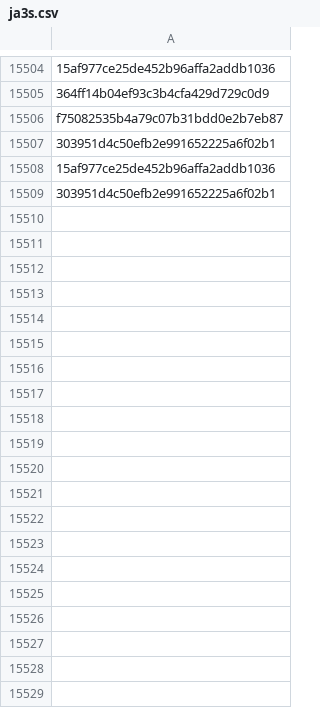
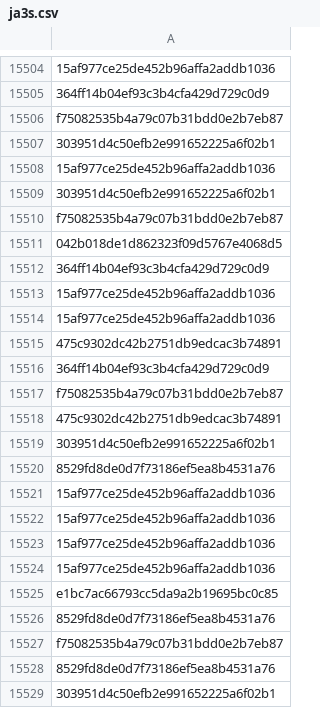
Before and after one commit to brunomarx/cs-hunter, a CSV file: data/ja3s.csv, drawn as a sheet; only a part is shown, gaps mark what is left out; the diff covers the shown part only.

```diff
--- a/data/ja3s.csv
+++ b/data/ja3s.csv
@@ -15509 +15509,21 @@ f75082535b4a79c07b31bdd0e2b7eb87
 303951d4c50efb2e991652225a6f02b1
+f75082535b4a79c07b31bdd0e2b7eb87
+042b018de1d862323f09d5767e4068d5
+364ff14b04ef93c3b4cfa429d729c0d9
+15af977ce25de452b96affa2addb1036
+15af977ce25de452b96affa2addb1036
+475c9302dc42b2751db9edcac3b74891
+364ff14b04ef93c3b4cfa429d729c0d9
+f75082535b4a79c07b31bdd0e2b7eb87
+475c9302dc42b2751db9edcac3b74891
+303951d4c50efb2e991652225a6f02b1
+8529fd8de0d7f73186ef5ea8b4531a76
+15af977ce25de452b96affa2addb1036
+15af977ce25de452b96affa2addb1036
+15af977ce25de452b96affa2addb1036
+15af977ce25de452b96affa2addb1036
+e1bc7ac66793cc5da9a2b19695bc0c85
+8529fd8de0d7f73186ef5ea8b4531a76
+f75082535b4a79c07b31bdd0e2b7eb87
+8529fd8de0d7f73186ef5ea8b4531a76
+303951d4c50efb2e991652225a6f02b1
```
Also changed, not shown: 53 added rows elsewhere in this file, 12 other files.
